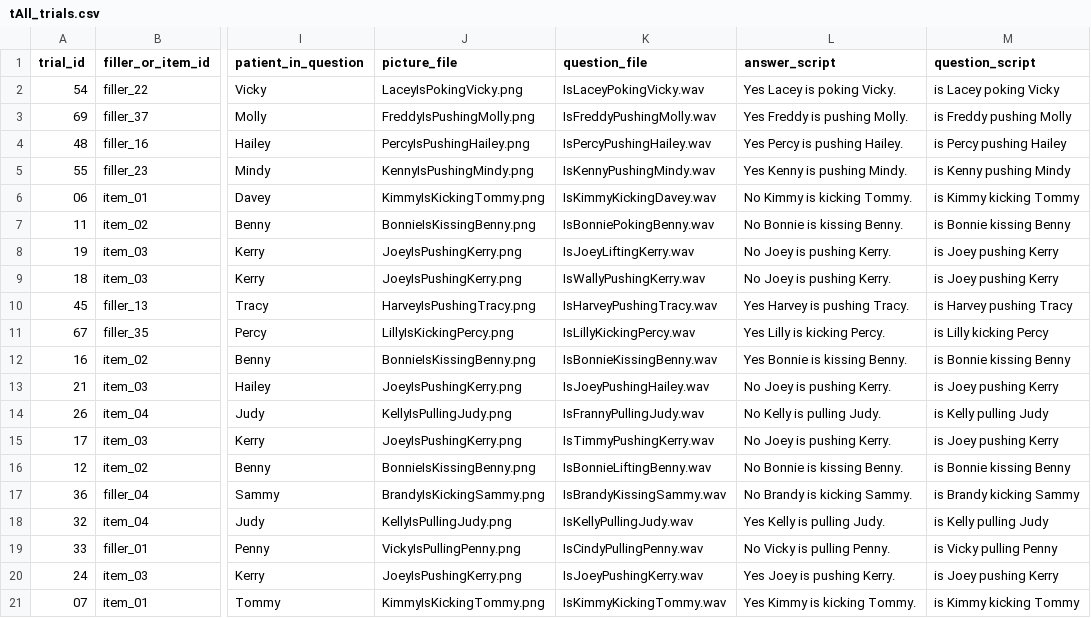
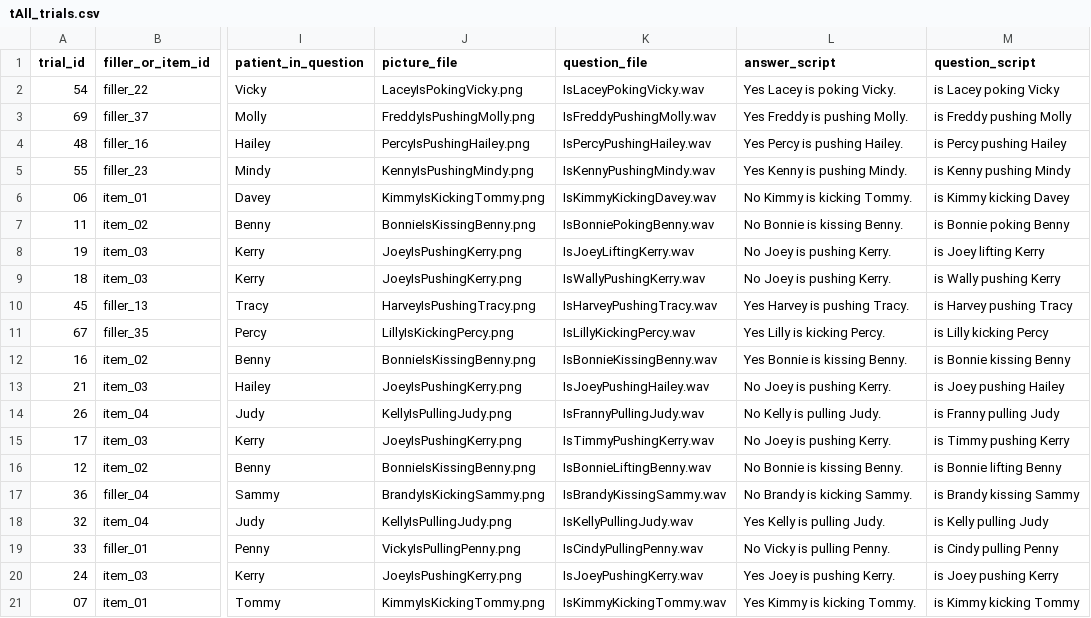
Before and after one commit to Xinzhu-Fang/prosody_study_exp, a CSV file: exp0/tAll_trials.csv, drawn as a sheet; only a part is shown, gaps mark what is left out; the diff covers the shown part only; the diff names each change by its address in the sheet, - before the commit and + after, or states it on an @@ line.

```diff
--- a/exp0/tAll_trials.csv
+++ b/exp0/tAll_trials.csv
-M6 (question_script): is Kimmy kicking Tommy
+M6 (question_script): is Kimmy kicking Davey
-M7 (question_script): is Bonnie kissing Benny
+M7 (question_script): is Bonnie poking Benny
-M8 (question_script): is Joey pushing Kerry
+M8 (question_script): is Joey lifting Kerry
-M9 (question_script): is Joey pushing Kerry
+M9 (question_script): is Wally pushing Kerry
-M13 (question_script): is Joey pushing Kerry
+M13 (question_script): is Joey pushing Hailey
-M14 (question_script): is Kelly pulling Judy
+M14 (question_script): is Franny pulling Judy
-M15 (question_script): is Joey pushing Kerry
+M15 (question_script): is Timmy pushing Kerry
-M16 (question_script): is Bonnie kissing Benny
+M16 (question_script): is Bonnie lifting Benny
-M17 (question_script): is Brandy kicking Sammy
+M17 (question_script): is Brandy kissing Sammy
-M19 (question_script): is Vicky pulling Penny
+M19 (question_script): is Cindy pulling Penny
```
Also changed, not shown: 26 edited cells elsewhere in this file, exp0/tAll_trials_ordered.csv, exp1/tAll_trials.csv, 7 other files.
